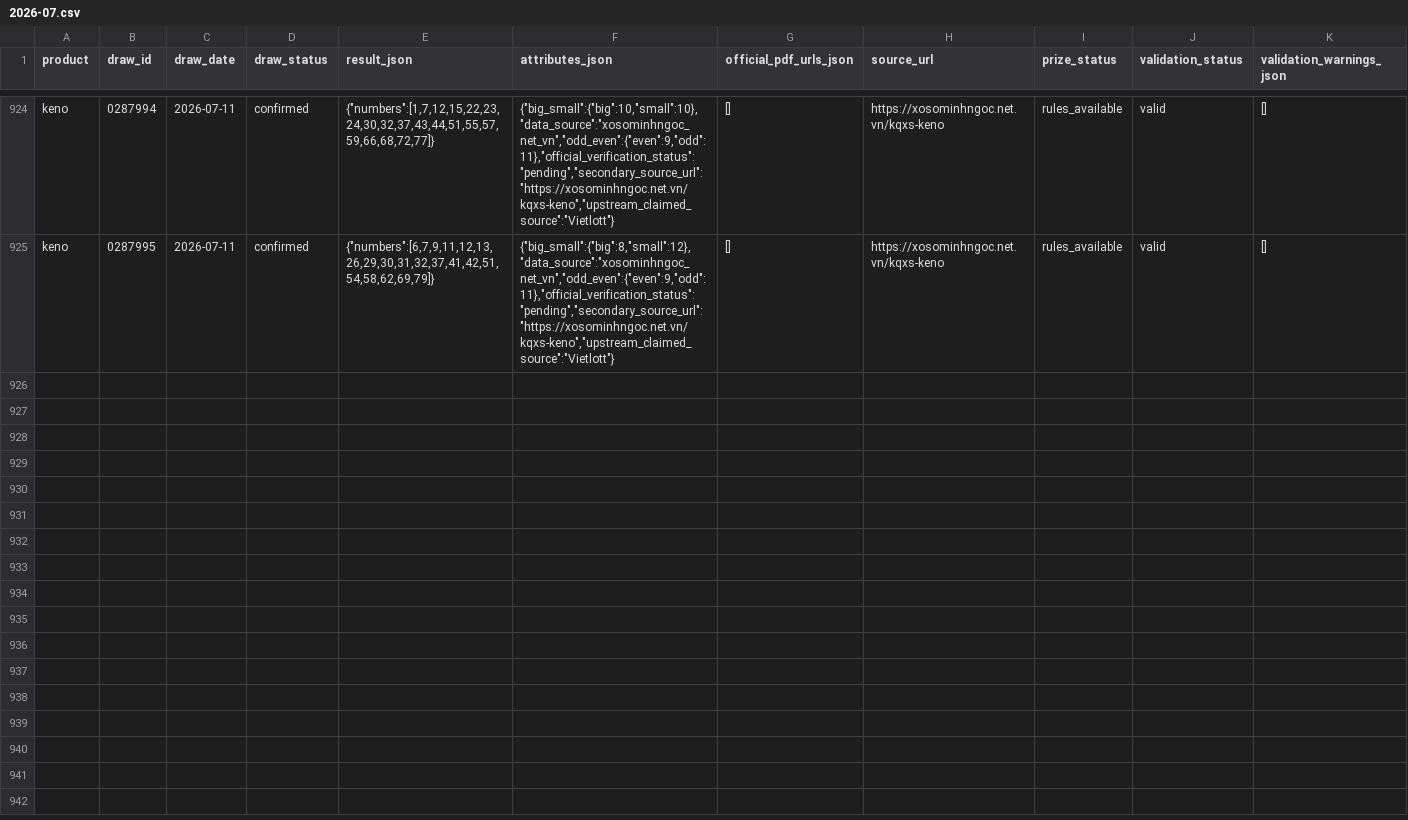
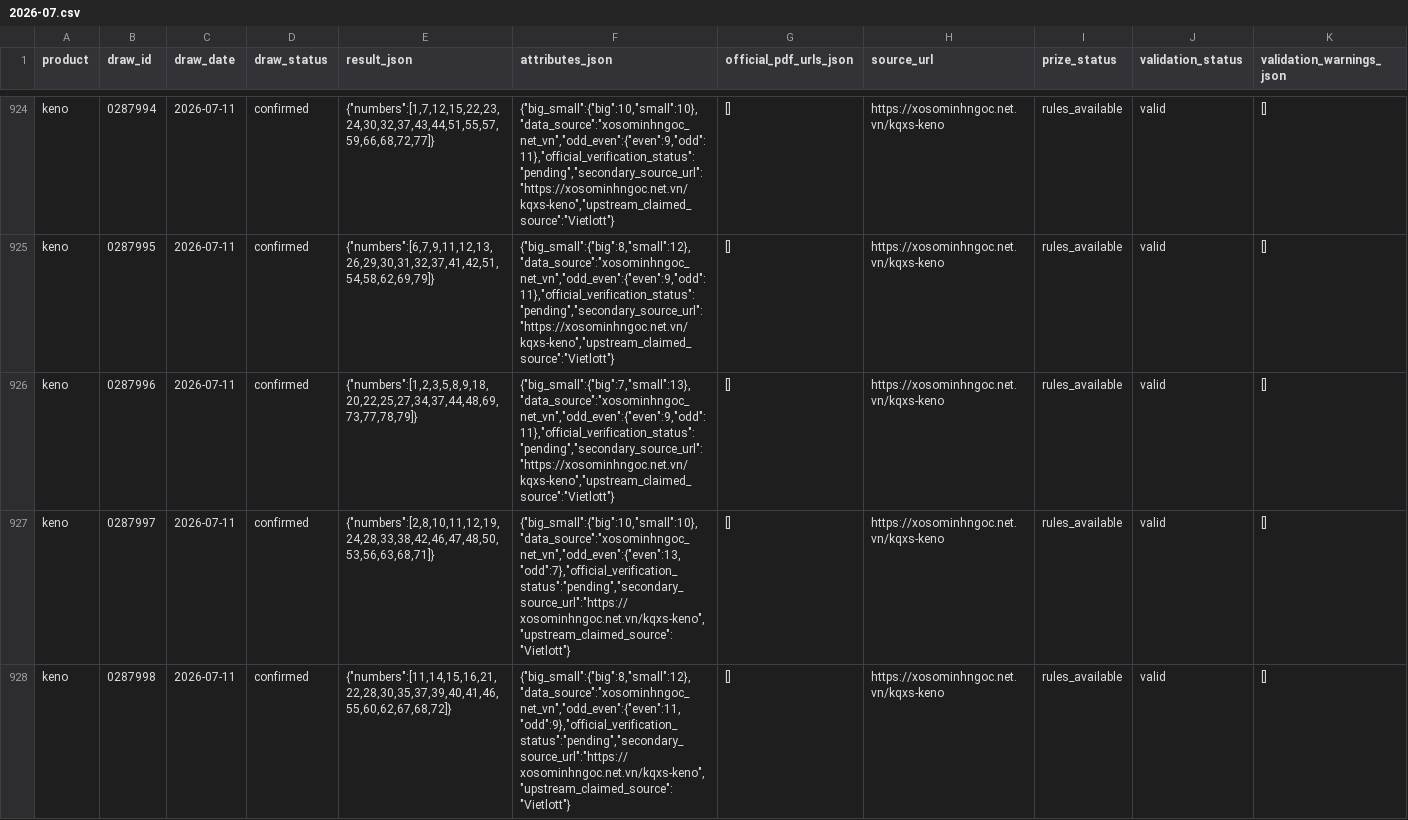
Before and after one commit to NhanAZ-Data/vietlott-data-research, a CSV file: datasets/draws/keno/2026-07.csv, drawn as a sheet; only a part is shown, gaps mark what is left out; rows hold the shown columns only; the diff covers the shown part only; the diff names each change by its address in the sheet, - before the commit and + after, or states it on an @@ line.

```diff
--- a/datasets/draws/keno/2026-07.csv
+++ b/datasets/draws/keno/2026-07.csv
+row 926: keno | 0287996 | 2026-07-11 | confirmed | {"numbers":[1,2,3,5,8,9,18,20,22,25,27,34,37,44,48,69,73,77,78,79]} | {"big_small":{"big":7,"small":13},"data_source":"xosominhngoc_net_vn","odd_even":{"even":9,"odd":11},"official_verification_status":"pending","secondary_source_url":"https://xosominhngoc.net.vn/kqxs-keno","upstream_claimed_source":"Vietlott"} | [] | https://xosominhngoc.net.vn/kqxs-keno | rules_available | valid | []
+row 927: keno | 0287997 | 2026-07-11 | confirmed | {"numbers":[2,8,10,11,12,19,24,28,33,38,42,46,47,48,50,53,56,63,68,71]} | {"big_small":{"big":10,"small":10},"data_source":"xosominhngoc_net_vn","odd_even":{"even":13,"odd":7},"official_verification_status":"pending","secondary_source_url":"https://xosominhngoc.net.vn/kqxs-keno","upstream_claimed_source":"Vietlott"} | [] | https://xosominhngoc.net.vn/kqxs-keno | rules_available | valid | []
+row 928: keno | 0287998 | 2026-07-11 | confirmed | {"numbers":[11,14,15,16,21,22,28,30,35,37,39,40,41,46,55,60,62,67,68,72]} | {"big_small":{"big":8,"small":12},"data_source":"xosominhngoc_net_vn","odd_even":{"even":11,"odd":9},"official_verification_status":"pending","secondary_source_url":"https://xosominhngoc.net.vn/kqxs-keno","upstream_claimed_source":"Vietlott"} | [] | https://xosominhngoc.net.vn/kqxs-keno | rules_available | valid | []
```
Also changed, not shown: 3 added rows elsewhere in this file, datasets/draws/bingo18/2026-07.csv, 3 other files.
